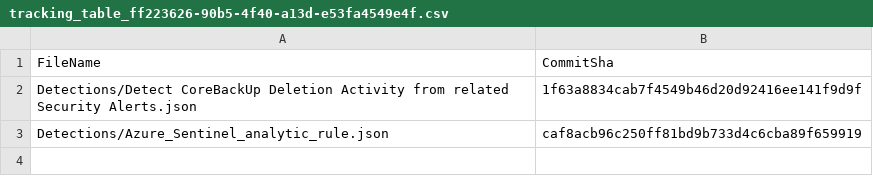
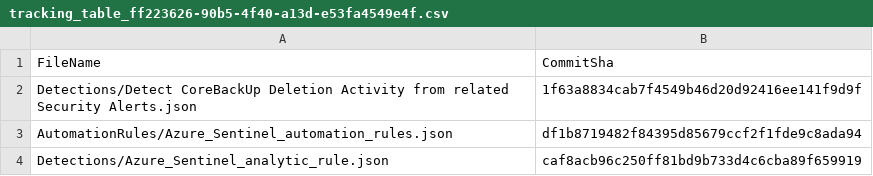
Before and after one commit to CRUKorg/sentinel-devsecops-training, a CSV file: .sentinel/tracking_table_ff223626-90b5-4f40-a13d-e53fa4549e4f.csv, drawn as a sheet; the diff names each change by its address in the sheet, - before the commit and + after, or states it on an @@ line.

Commit message:
Modified tracking table

```diff
--- a/.sentinel/tracking_table_ff223626-90b5-4f40-a13d-e53fa4549e4f.csv
+++ b/.sentinel/tracking_table_ff223626-90b5-4f40-a13d-e53fa4549e4f.csv
+row 3: AutomationRules/Azure_Sentinel_automation_rules.json | df1b8719482f84395d85679ccf2f1fde9c8ada94
```
